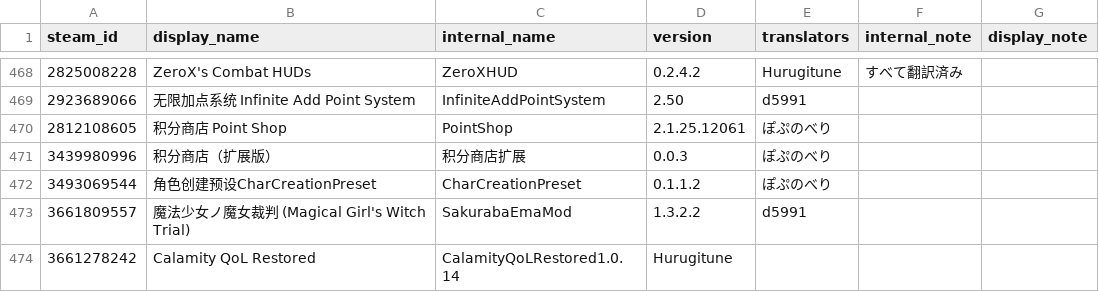
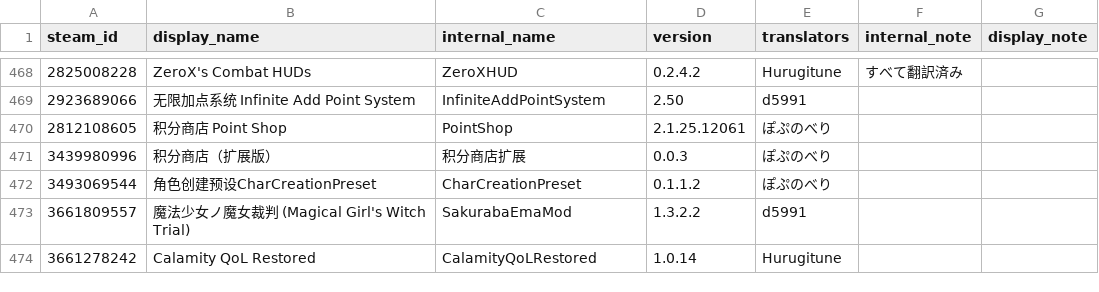
Before and after one commit to Taccom368/TMLHonyaku, a CSV file: TranslatedMods.csv, drawn as a sheet; only a part is shown, gaps mark what is left out.

Commit message:
Fix entry for Calamity QoL Restored in CSV

```diff
--- a/TranslatedMods.csv
+++ b/TranslatedMods.csv
@@ -473,2 +473,2 @@ steam_id,display_name,internal_name,version,translators,internal_note,display_no
 3661809557,魔法少女ノ魔女裁判 (Magical Girl's Witch Trial),SakurabaEmaMod,1.3.2.2,d5991,,
-3661278242,Calamity QoL Restored,CalamityQoLRestored1.0.14,Hurugitune,,
+3661278242,Calamity QoL Restored,CalamityQoLRestored,1.0.14,Hurugitune,,
```
